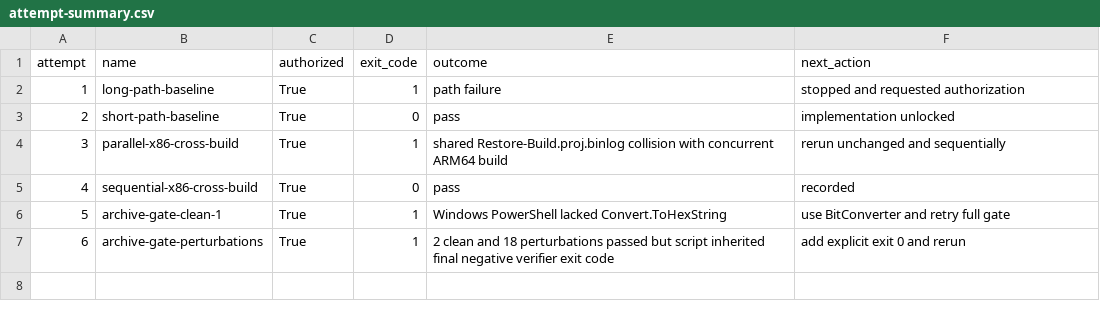
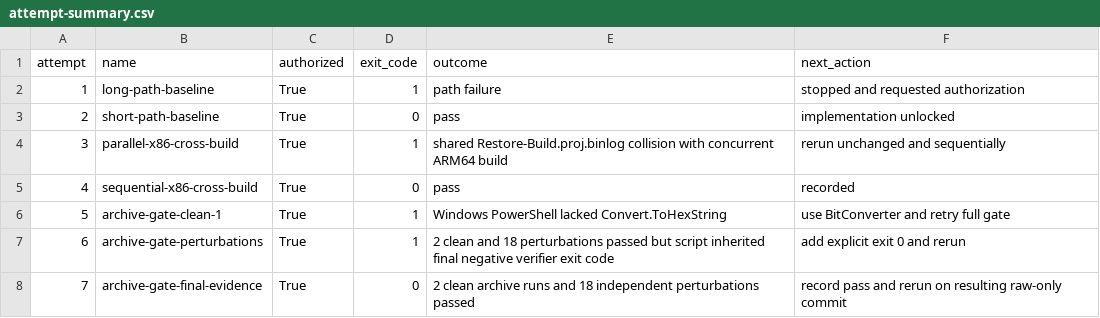
Before and after one commit to kkokosa/runtime, a CSV file: docs/design/lxr-port/P2.1/raw/attempt-summary.csv, drawn as a sheet.

```diff
--- a/docs/design/lxr-port/P2.1/raw/attempt-summary.csv
+++ b/docs/design/lxr-port/P2.1/raw/attempt-summary.csv
@@ -7 +7,2 @@
 "6","archive-gate-perturbations","True","1","2 clean and 18 perturbations passed but script inherited final negative verifier exit code","add explicit exit 0 and rerun"
+"7","archive-gate-final-evidence","True","0","2 clean archive runs and 18 independent perturbations passed","record pass and rerun on resulting raw-only commit"
```
Also changed, not shown: 1 other file.
